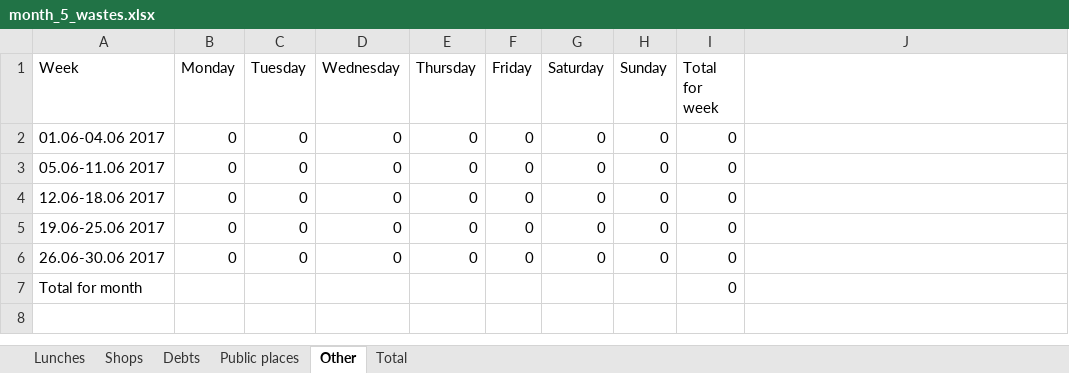
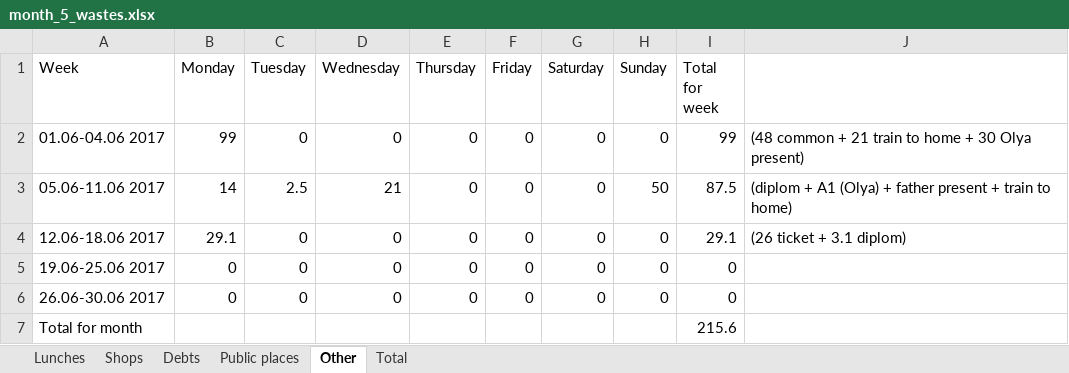
Before and after one commit to maximgorbachiov/Wastes, an Excel workbook: Wastes/Month 5/month_5_wastes.xlsx, sheet Other, drawn as a sheet; values as stored, in another font and other column widths than the file's, no borders; the diff names each change by its address in the sheet, - before the commit and + after, or states it on an @@ line.

```diff
--- a/Wastes/Month 5/month_5_wastes.xlsx (sheet Other)
+++ b/Wastes/Month 5/month_5_wastes.xlsx (sheet Other)
-B2 (Monday): 0
+B2 (Monday): 99
-I2 (Total for week): 0
+I2 (Total for week): 99
-J2: (empty)
+J2: (48 common + 21 train to home + 30 Olya present)
-B3 (Monday): 0
+B3 (Monday): 14
-C3 (Tuesday): 0
+C3 (Tuesday): 2.5
-D3 (Wednesday): 0
+D3 (Wednesday): 21
-H3 (Sunday): 0
+H3 (Sunday): 50
-I3 (Total for week): 0
+I3 (Total for week): 87.5
-J3: (empty)
+J3: (diplom + A1 (Olya) + father present + train to home)
-B4 (Monday): 0
+B4 (Monday): 29.1
-I4 (Total for week): 0
+I4 (Total for week): 29.1
-J4: (empty)
+J4: (26 ticket + 3.1 diplom)
-I7 (Total for week): 0
+I7 (Total for week): 215.6
```
Also changed, not shown: sheet Debts, sheet Shops, sheet Total, sheet Lunches, 1 other file.
